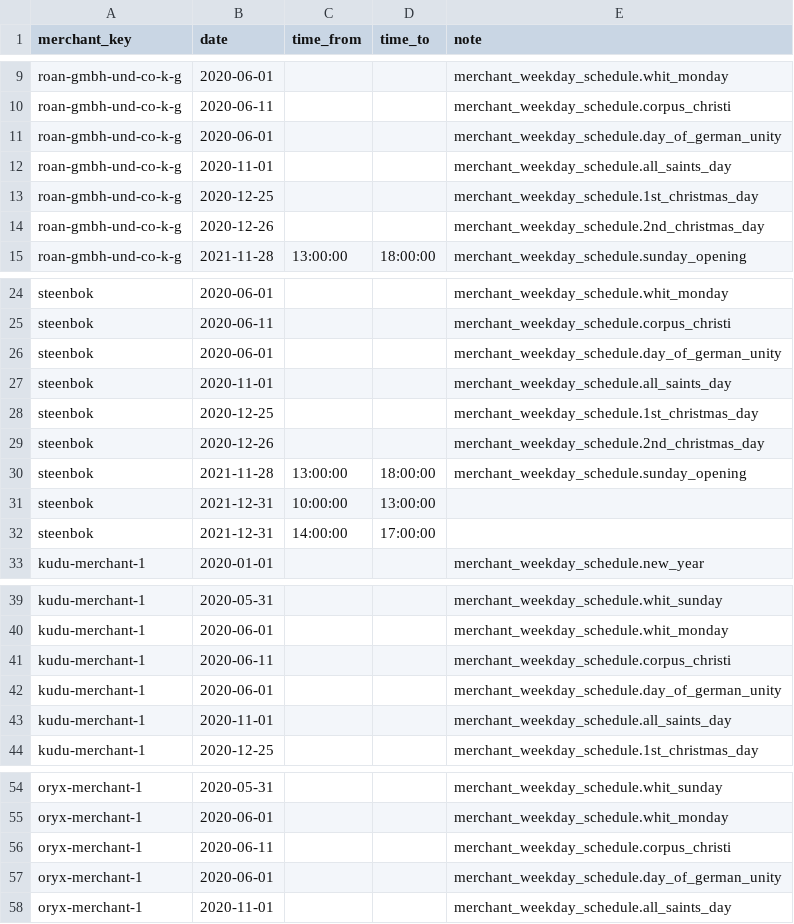
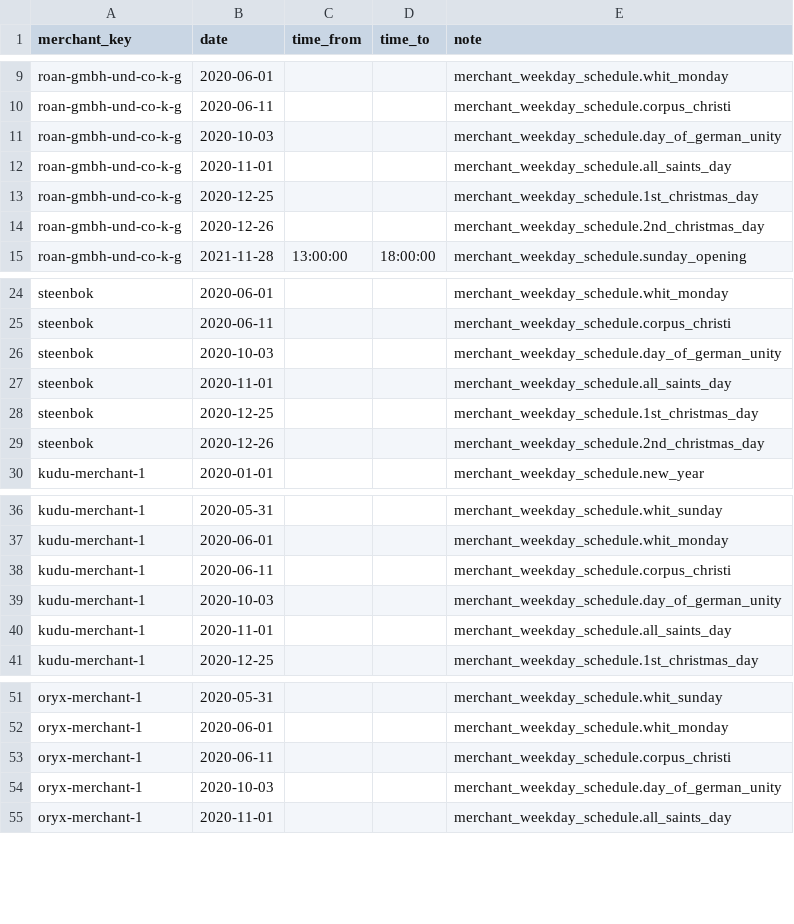
Before and after one commit to spryker/merchant-opening-hours-data-import, a CSV file: data/import/merchant_open_hours_date_schedule.csv, drawn as a sheet; only a part is shown, gaps mark what is left out.

Commit message:
MP-2503: MP-2504: updated demodata

```diff
--- a/data/import/merchant_open_hours_date_schedule.csv
+++ b/data/import/merchant_open_hours_date_schedule.csv
@@ -10,3 +10,3 @@ roan-gmbh-und-co-k-g,2020-06-01,,,merchant_weekday_schedule.whit_monday
 roan-gmbh-und-co-k-g,2020-06-11,,,merchant_weekday_schedule.corpus_christi
-roan-gmbh-und-co-k-g,2020-06-01,,,merchant_weekday_schedule.day_of_german_unity
+roan-gmbh-und-co-k-g,2020-10-03,,,merchant_weekday_schedule.day_of_german_unity
 roan-gmbh-und-co-k-g,2020-11-01,,,merchant_weekday_schedule.all_saints_day
@@ -25,3 +25,3 @@ steenbok,2020-06-01,,,merchant_weekday_schedule.whit_monday
 steenbok,2020-06-11,,,merchant_weekday_schedule.corpus_christi
-steenbok,2020-06-01,,,merchant_weekday_schedule.day_of_german_unity
+steenbok,2020-10-03,,,merchant_weekday_schedule.day_of_german_unity
 steenbok,2020-11-01,,,merchant_weekday_schedule.all_saints_day
@@ -29,5 +29,2 @@ steenbok,2020-12-25,,,merchant_weekday_schedule.1st_christmas_day
 steenbok,2020-12-26,,,merchant_weekday_schedule.2nd_christmas_day
-steenbok,2021-11-28,13:00:00,18:00:00,merchant_weekday_schedule.sunday_opening
-steenbok,2021-12-31,10:00:00,13:00:00,
-steenbok,2021-12-31,14:00:00,17:00:00,
 kudu-merchant-1,2020-01-01,,,merchant_weekday_schedule.new_year
@@ -41,3 +38,3 @@ kudu-merchant-1,2020-06-01,,,merchant_weekday_schedule.whit_monday
 kudu-merchant-1,2020-06-11,,,merchant_weekday_schedule.corpus_christi
-kudu-merchant-1,2020-06-01,,,merchant_weekday_schedule.day_of_german_unity
+kudu-merchant-1,2020-10-03,,,merchant_weekday_schedule.day_of_german_unity
 kudu-merchant-1,2020-11-01,,,merchant_weekday_schedule.all_saints_day
@@ -56,3 +53,3 @@ oryx-merchant-1,2020-06-01,,,merchant_weekday_schedule.whit_monday
 oryx-merchant-1,2020-06-11,,,merchant_weekday_schedule.corpus_christi
-oryx-merchant-1,2020-06-01,,,merchant_weekday_schedule.day_of_german_unity
+oryx-merchant-1,2020-10-03,,,merchant_weekday_schedule.day_of_german_unity
 oryx-merchant-1,2020-11-01,,,merchant_weekday_schedule.all_saints_day
```
